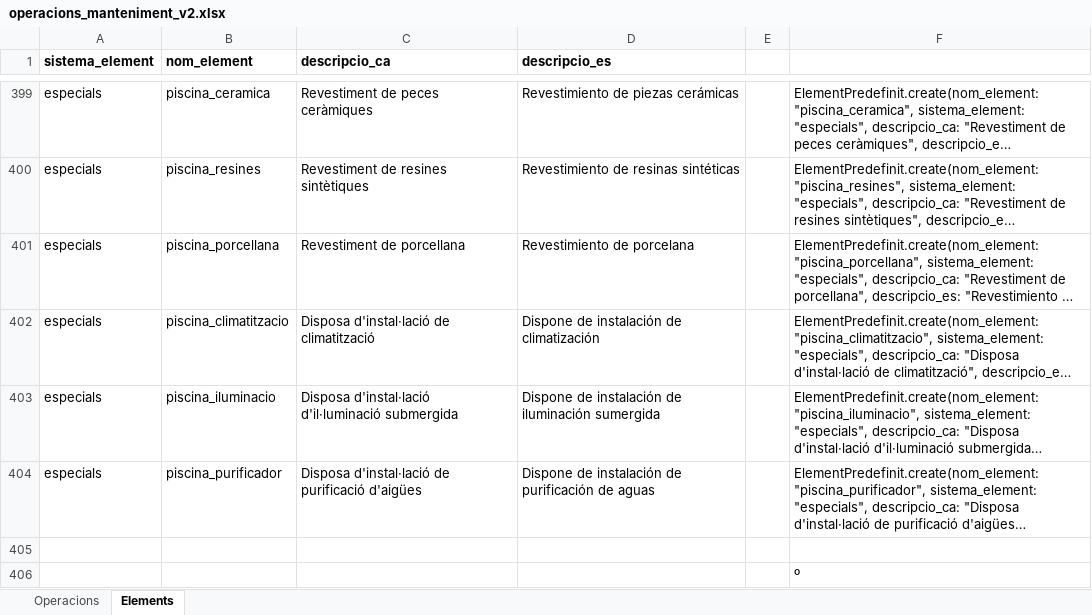
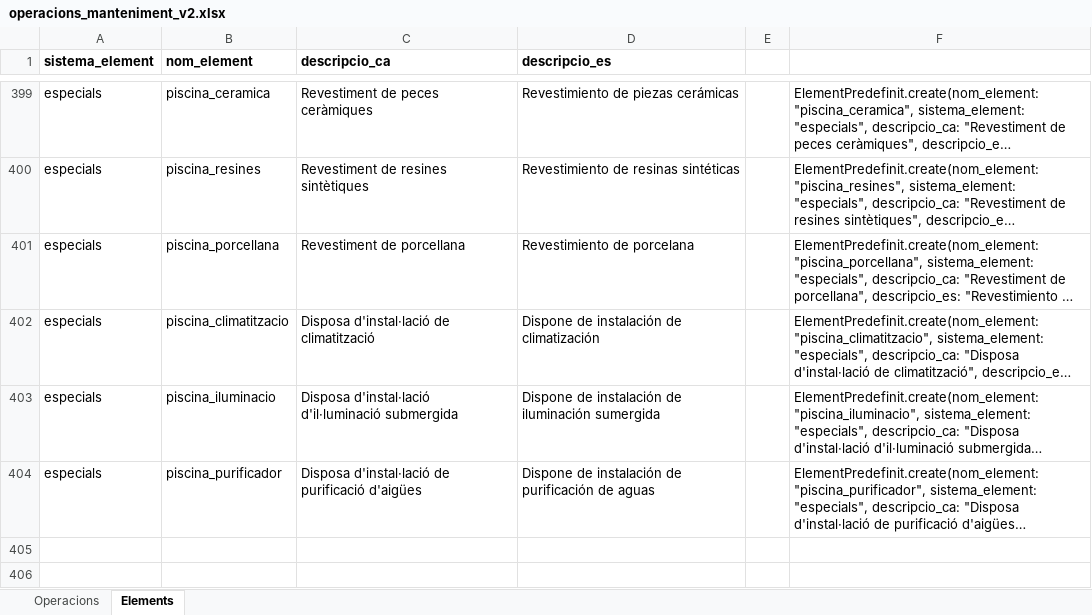
Before and after one commit to jordimarti/llibreedifici, an Excel workbook: lib/documents_treball/operacions_manteniment_v2.xlsx, sheet Elements, drawn as a sheet; only a part is shown, gaps mark what is left out; long unchanged cells end in …; values as stored, in another font and other column widths than the file's, no borders; the diff names each change by its address in the sheet, - before the commit and + after, or states it on an @@ line.

```diff
--- a/lib/documents_treball/operacions_manteniment_v2.xlsx (sheet Elements)
+++ b/lib/documents_treball/operacions_manteniment_v2.xlsx (sheet Elements)
-row 405: (empty)
-row 406:  |  |  |  |  | º
```
Also changed, not shown: 13 other files.
